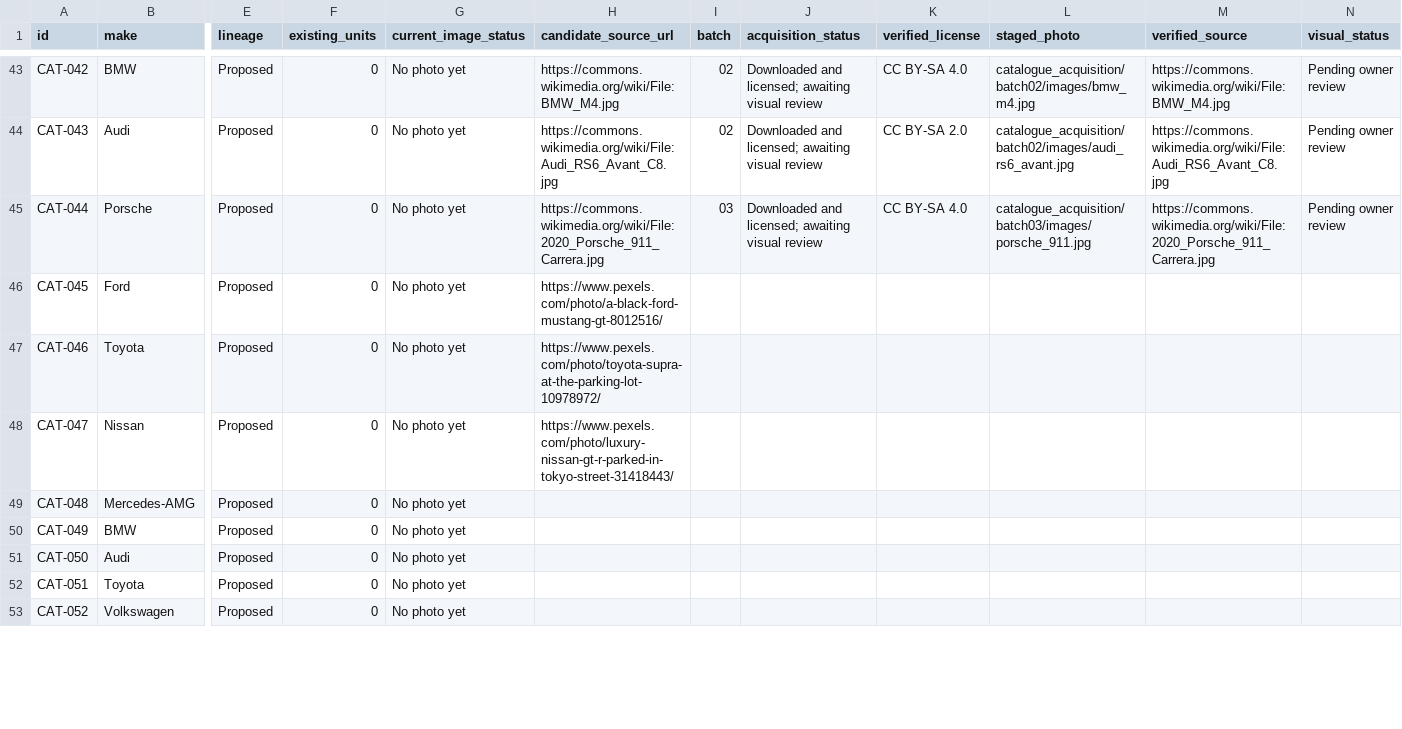
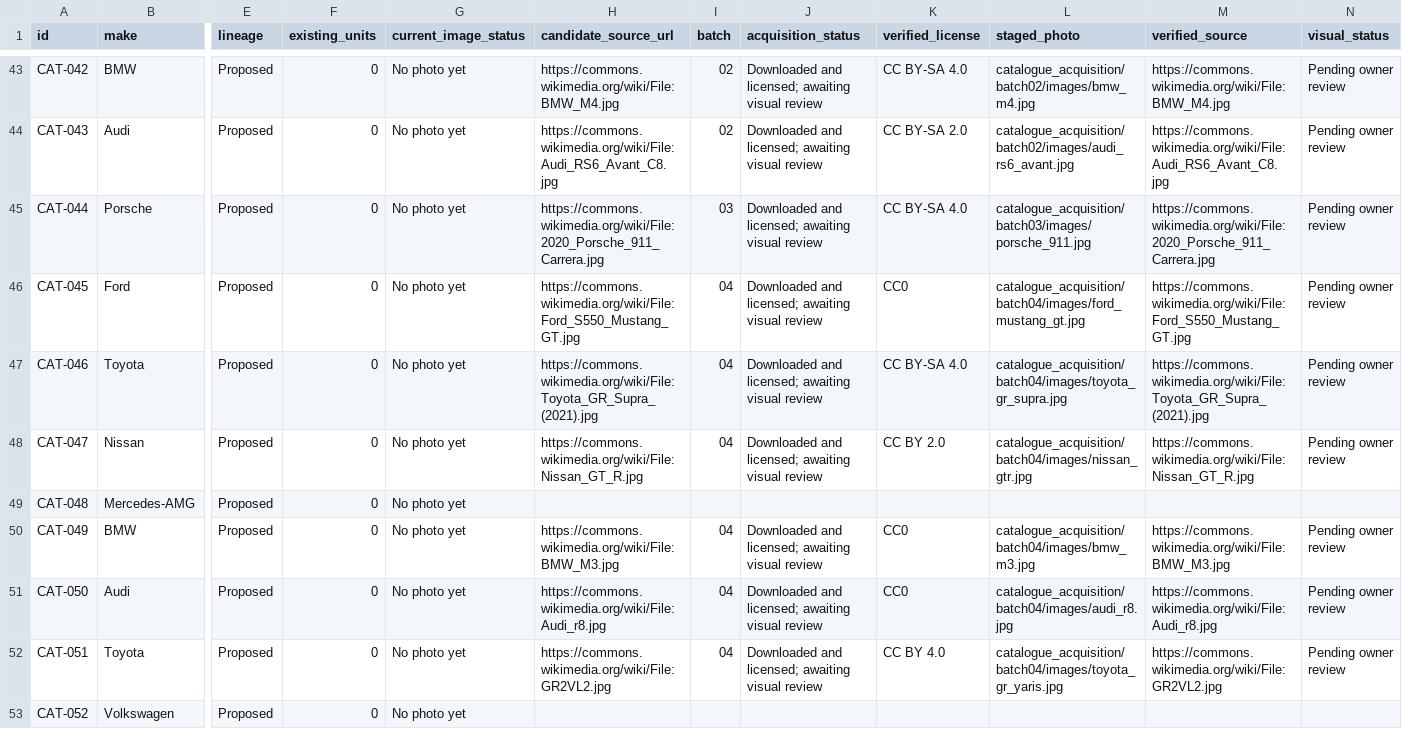
Before and after one commit to Sonkhe-Shongwe/vehicle-rental-system, a CSV file: docs/PORTFOLIO_70_MODEL_FREE_IMAGE_RESEARCH_TRACKER_2026-11-04.csv, drawn as a sheet; only a part is shown, gaps mark what is left out; the diff covers the shown part only; the diff names each change by its address in the sheet, - before the commit and + after, or states it on an @@ line.

Commit message:
docs(catalogue): verify 40 free model images and 15 proposed vehicles sourced

```diff
--- a/docs/PORTFOLIO_70_MODEL_FREE_IMAGE_RESEARCH_TRACKER_2026-11-04.csv
+++ b/docs/PORTFOLIO_70_MODEL_FREE_IMAGE_RESEARCH_TRACKER_2026-11-04.csv
-H46 (candidate_source_url): https://www.pexels.com/photo/a-black-ford-mustang-gt-8012516/
+H46 (candidate_source_url): https://commons.wikimedia.org/wiki/File:Ford_S550_Mustang_GT.jpg
-I46:I48 (batch): (empty)
+I46:I48 (batch): 04
-J46:J48 (acquisition_status): (empty)
+J46:J48 (acquisition_status): Downloaded and licensed; awaiting visual review
-K46 (verified_license): (empty)
+K46 (verified_license): CC0
-L46 (staged_photo): (empty)
+L46 (staged_photo): catalogue_acquisition/batch04/images/ford_mustang_gt.jpg
-M46 (verified_source): (empty)
+M46 (verified_source): https://commons.wikimedia.org/wiki/File:Ford_S550_Mustang_GT.jpg
-N46:N48 (visual_status): (empty)
+N46:N48 (visual_status): Pending owner review
-H47 (candidate_source_url): https://www.pexels.com/photo/toyota-supra-at-the-parking-lot-10978972/
+H47 (candidate_source_url): https://commons.wikimedia.org/wiki/File:Toyota_GR_Supra_(2021).jpg
-K47 (verified_license): (empty)
+K47 (verified_license): CC BY-SA 4.0
-L47 (staged_photo): (empty)
+L47 (staged_photo): catalogue_acquisition/batch04/images/toyota_gr_supra.jpg
-M47 (verified_source): (empty)
+M47 (verified_source): https://commons.wikimedia.org/wiki/File:Toyota_GR_Supra_(2021).jpg
-H48 (candidate_source_url): https://www.pexels.com/photo/luxury-nissan-gt-r-parked-in-tokyo-street-31418443/
+H48 (candidate_source_url): https://commons.wikimedia.org/wiki/File:Nissan_GT_R.jpg
-K48 (verified_license): (empty)
+K48 (verified_license): CC BY 2.0
-L48 (staged_photo): (empty)
+L48 (staged_photo): catalogue_acquisition/batch04/images/nissan_gtr.jpg
-M48 (verified_source): (empty)
+M48 (verified_source): https://commons.wikimedia.org/wiki/File:Nissan_GT_R.jpg
-H50 (candidate_source_url): (empty)
+H50 (candidate_source_url): https://commons.wikimedia.org/wiki/File:BMW_M3.jpg
-I50:I52 (batch): (empty)
+I50:I52 (batch): 04
-J50:J52 (acquisition_status): (empty)
+J50:J52 (acquisition_status): Downloaded and licensed; awaiting visual review
-K50:K51 (verified_license): (empty)
+K50:K51 (verified_license): CC0
-L50 (staged_photo): (empty)
+L50 (staged_photo): catalogue_acquisition/batch04/images/bmw_m3.jpg
-M50 (verified_source): (empty)
+M50 (verified_source): https://commons.wikimedia.org/wiki/File:BMW_M3.jpg
-N50:N52 (visual_status): (empty)
+N50:N52 (visual_status): Pending owner review
-H51 (candidate_source_url): (empty)
+H51 (candidate_source_url): https://commons.wikimedia.org/wiki/File:Audi_r8.jpg
-L51 (staged_photo): (empty)
+L51 (staged_photo): catalogue_acquisition/batch04/images/audi_r8.jpg
-M51 (verified_source): (empty)
+M51 (verified_source): https://commons.wikimedia.org/wiki/File:Audi_r8.jpg
-H52 (candidate_source_url): (empty)
+H52 (candidate_source_url): https://commons.wikimedia.org/wiki/File:GR2VL2.jpg
-K52 (verified_license): (empty)
+K52 (verified_license): CC BY 4.0
-L52 (staged_photo): (empty)
+L52 (staged_photo): catalogue_acquisition/batch04/images/toyota_gr_yaris.jpg
-M52 (verified_source): (empty)
+M52 (verified_source): https://commons.wikimedia.org/wiki/File:GR2VL2.jpg
```
Also changed, not shown: 28 edited cells elsewhere in this file, 4 other files.
